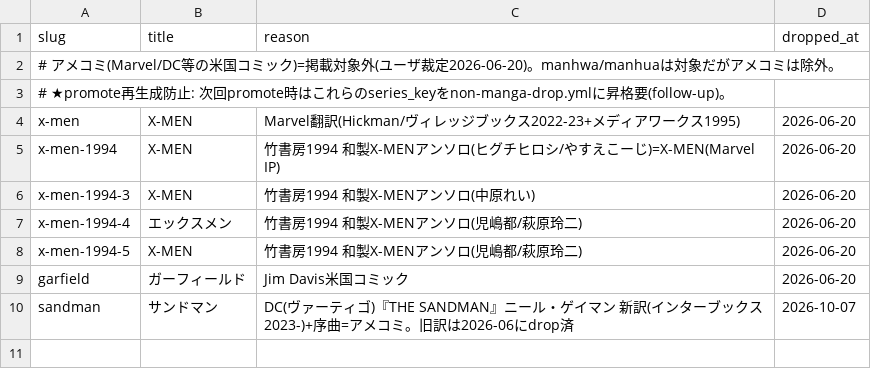
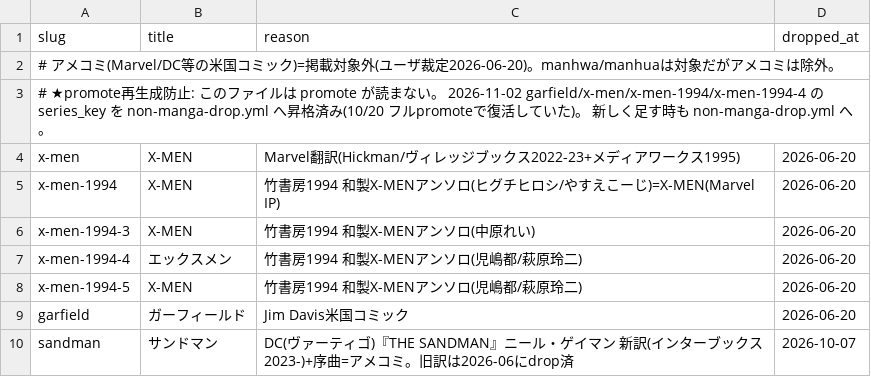
Before and after one commit to shuichi0725-cmyk/MANGAL, a TSV file: data/seeds/american-comics-drop.tsv, drawn as a sheet.

```diff
--- a/data/seeds/american-comics-drop.tsv
+++ b/data/seeds/american-comics-drop.tsv
@@ -2,3 +2,3 @@ slug	title	reason	dropped_at
 # アメコミ(Marvel/DC等の米国コミック)=掲載対象外(ユーザ裁定2026-06-20)。manhwa/manhuaは対象だがアメコミは除外。
-# ★promote再生成防止: 次回promote時はこれらのseries_keyをnon-manga-drop.ymlに昇格要(follow-up)。
+# ★promote再生成防止: このファイルは promote が読まない。 2026-11-02 garfield/x-men/x-men-1994/x-men-1994-4 の series_key を non-manga-drop.yml へ昇格済み(10/20 フルpromoteで復活していた)。 新しく足す時も non-manga-drop.yml へ。
 x-men	X-MEN	Marvel翻訳(Hickman/ヴィレッジブックス2022-23+メディアワークス1995)	2026-06-20
```
Also changed, not shown: 2 other files.
